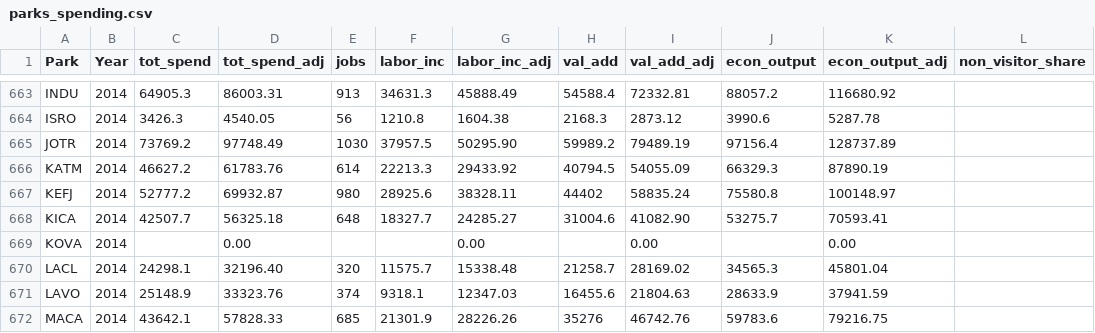
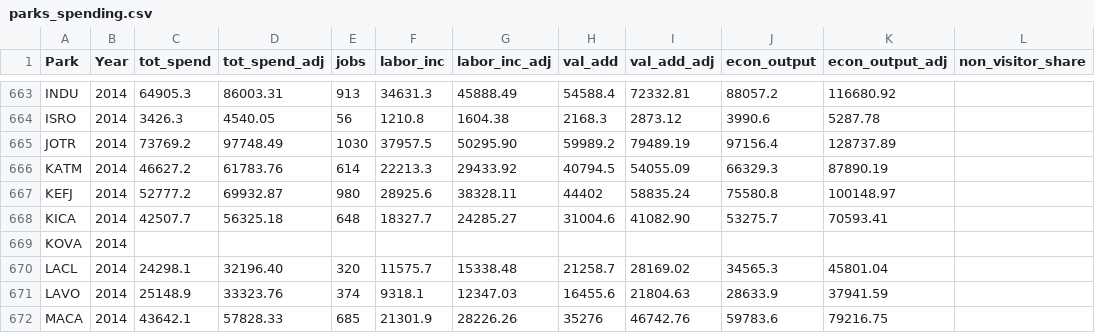
Before and after one commit to hannahhle/econ740, a CSV file: 740_proj/data/parks_spending.csv, drawn as a sheet; only a part is shown, gaps mark what is left out.

Commit message:
kova

```diff
--- a/740_proj/data/parks_spending.csv
+++ b/740_proj/data/parks_spending.csv
@@ -668,3 +668,3 @@ KEFJ,2014,52777.2,69932.87,980,28925.6,38328.11,44402,58835.24,75580.8,100148.97
 KICA,2014,42507.7,56325.18,648,18327.7,24285.27,31004.6,41082.90,53275.7,70593.41,
-KOVA,2014,,0.00,,,0.00,,0.00,,0.00,
+KOVA,2014,,,,,,,,,,
 LACL,2014,24298.1,32196.40,320,11575.7,15338.48,21258.7,28169.02,34565.3,45801.04,
```
Also changed, not shown: 1 other file.
